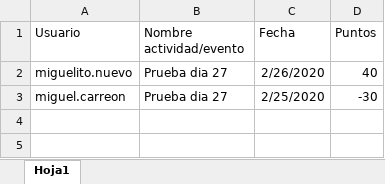
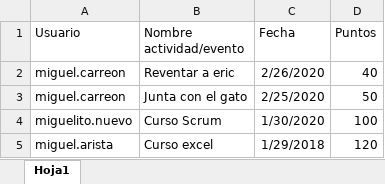
Before and after one commit to SoftZenith/DotechRewards, an Excel workbook: DotechRewards/Content/Listas/Actividades_extra_Hallowen.xlsx, sheet Hoja1, drawn as a sheet; values as stored, in another font and other column widths than the file's, no borders; the diff names each change by its address in the sheet, - before the commit and + after, or states it on an @@ line.

```diff
--- a/DotechRewards/Content/Listas/Actividades_extra_Hallowen.xlsx (sheet Hoja1)
+++ b/DotechRewards/Content/Listas/Actividades_extra_Hallowen.xlsx (sheet Hoja1)
-A2 (Usuario): miguelito.nuevo
+A2 (Usuario): miguel.carreon
-B2 (Nombre actividad/evento): Prueba dia 27
+B2 (Nombre actividad/evento): Reventar a eric
-B3 (Nombre actividad/evento): Prueba dia 27
+B3 (Nombre actividad/evento): Junta con el gato
-D3 (Puntos): -30
+D3 (Puntos): 50
+row 4: miguelito.nuevo | Curso Scrum | 1/30/2020 | 100
+row 5: miguel.arista | Curso excel | 1/29/2018 | 120
```
Also changed, not shown: 19 other files.
